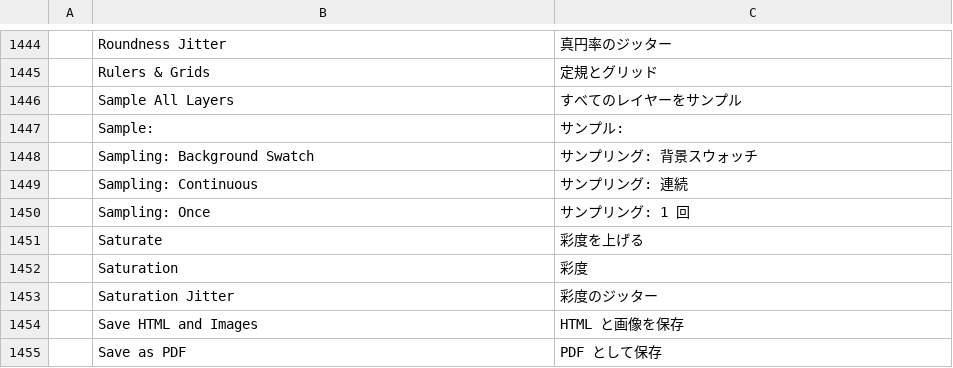
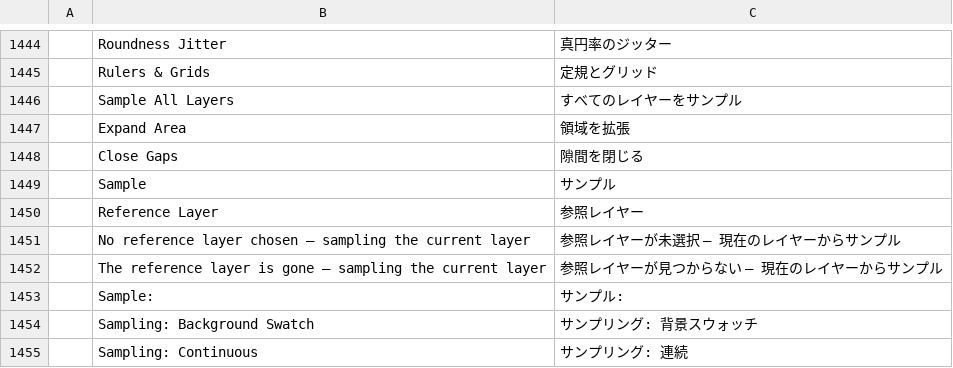
Before and after one commit to Ha1kuFox/photocraft, a TSV file: crates/ui-egui/src/i18n/ja.tsv, drawn as a sheet; only a part is shown, gaps mark what is left out; the shorter side is filled out with more unchanged rows; the diff names each change by its address in the sheet, - before the commit and + after, or states it on an @@ line.

```diff
--- a/crates/ui-egui/src/i18n/ja.tsv
+++ b/crates/ui-egui/src/i18n/ja.tsv
+row 1447:  | Expand Area | 領域を拡張
+row 1448:  | Close Gaps | 隙間を閉じる
+row 1449:  | Sample | サンプル
+row 1450:  | Reference Layer | 参照レイヤー
+row 1451:  | No reference layer chosen — sampling the current layer | 参照レイヤーが未選択 — 現在のレイヤーからサンプル
+row 1452:  | The reference layer is gone — sampling the current layer | 参照レイヤーが見つからない — 現在のレイヤーからサンプル
```
Also changed, not shown: crates/ui-egui/src/i18n/el.tsv, crates/ui-egui/src/i18n/hu.tsv, 31 other files.
